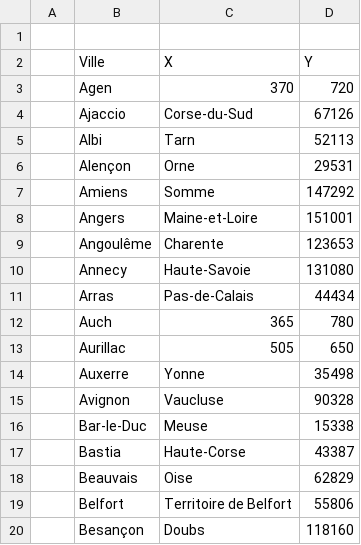
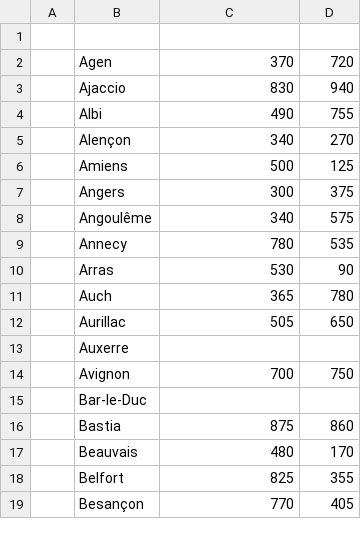
Before and after one commit to TitouanPrl/GeoDevineur, a CSV file: src/main/resources/static/csv/coordonnes.csv, drawn as a sheet; only a part is shown; the diff covers the shown part only.

Commit message:
v2 coordonnes (2 regs remaining)

```diff
--- a/src/main/resources/static/csv/coordonnes.csv
+++ b/src/main/resources/static/csv/coordonnes.csv
@@ -1,20 +1,19 @@
 ,,,,
-,Ville,X,Y
 ,Agen,370,720
-,Ajaccio,Corse-du-Sud,67126
-,Albi,Tarn,52113
-,Alençon,Orne,29531
-,Amiens,Somme,147292
-,Angers,Maine-et-Loire,151001
-,Angoulême,Charente,123653
-,Annecy,Haute-Savoie,131080
-,Arras,Pas-de-Calais,44434
+,Ajaccio,830,940
+,Albi,490,755
+,Alençon,340,270
+,Amiens,500,125
+,Angers,300,375
+,Angoulême,340,575
+,Annecy,780,535
+,Arras,530,90
 ,Auch,365,780
 ,Aurillac,505,650
-,Auxerre,Yonne,35498
-,Avignon,Vaucluse,90328
-,Bar-le-Duc,Meuse,15338
-,Bastia,Haute-Corse,43387
-,Beauvais,Oise,62829
-,Belfort,Territoire de Belfort,55806
-,Besançon,Doubs,118160
+,Auxerre,
+,Avignon,700,750
+,Bar-le-Duc,
+,Bastia,875,860
+,Beauvais,480,170
+,Belfort,825,355
+,Besançon,770,405
```
Also changed, not shown: 134 edited cells elsewhere in this file, 5 other files.
